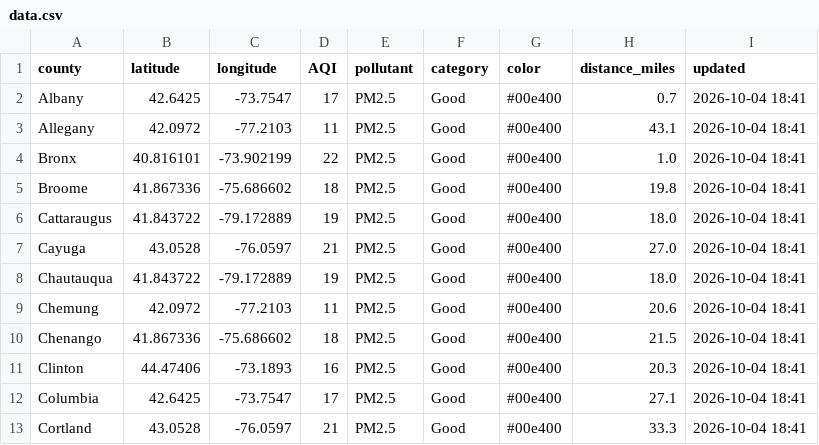
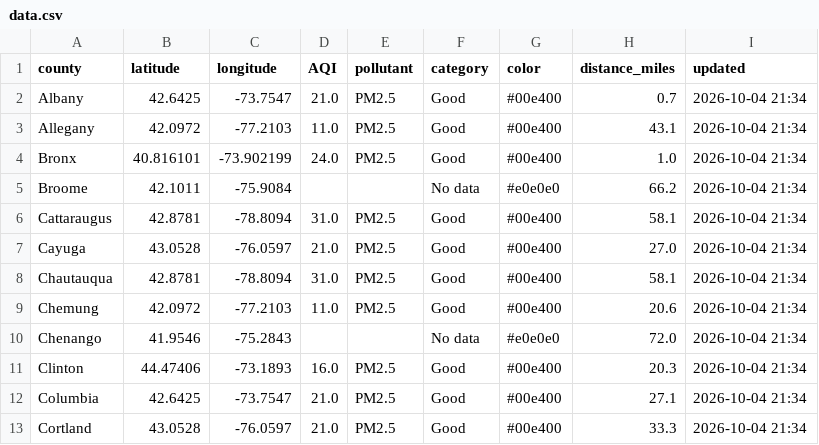
Before and after one commit to somaiyahhafeez/nyc-aqi-map, a CSV file: data.csv, drawn as a sheet; only a part is shown; the diff covers the shown part only.

```diff
--- a/data.csv
+++ b/data.csv
@@ -1,13 +1,13 @@
 county,latitude,longitude,AQI,pollutant,category,color,distance_miles,updated
-Albany,42.6425,-73.7547,17,PM2.5,Good,#00e400,0.7,2026-10-04 18:41
-Allegany,42.0972,-77.2103,11,PM2.5,Good,#00e400,43.1,2026-10-04 18:41
-Bronx,40.816101,-73.902199,22,PM2.5,Good,#00e400,1.0,2026-10-04 18:41
-Broome,41.867336,-75.686602,18,PM2.5,Good,#00e400,19.8,2026-10-04 18:41
-Cattaraugus,41.843722,-79.172889,19,PM2.5,Good,#00e400,18.0,2026-10-04 18:41
-Cayuga,43.0528,-76.0597,21,PM2.5,Good,#00e400,27.0,2026-10-04 18:41
-Chautauqua,41.843722,-79.172889,19,PM2.5,Good,#00e400,18.0,2026-10-04 18:41
-Chemung,42.0972,-77.2103,11,PM2.5,Good,#00e400,20.6,2026-10-04 18:41
-Chenango,41.867336,-75.686602,18,PM2.5,Good,#00e400,21.5,2026-10-04 18:41
-Clinton,44.47406,-73.1893,16,PM2.5,Good,#00e400,20.3,2026-10-04 18:41
-Columbia,42.6425,-73.7547,17,PM2.5,Good,#00e400,27.1,2026-10-04 18:41
-Cortland,43.0528,-76.0597,21,PM2.5,Good,#00e400,33.3,2026-10-04 18:41
+Albany,42.6425,-73.7547,21.0,PM2.5,Good,#00e400,0.7,2026-10-04 21:34
+Allegany,42.0972,-77.2103,11.0,PM2.5,Good,#00e400,43.1,2026-10-04 21:34
+Bronx,40.816101,-73.902199,24.0,PM2.5,Good,#00e400,1.0,2026-10-04 21:34
+Broome,42.1011,-75.9084,,,No data,#e0e0e0,66.2,2026-10-04 21:34
+Cattaraugus,42.8781,-78.8094,31.0,PM2.5,Good,#00e400,58.1,2026-10-04 21:34
+Cayuga,43.0528,-76.0597,21.0,PM2.5,Good,#00e400,27.0,2026-10-04 21:34
+Chautauqua,42.8781,-78.8094,31.0,PM2.5,Good,#00e400,58.1,2026-10-04 21:34
+Chemung,42.0972,-77.2103,11.0,PM2.5,Good,#00e400,20.6,2026-10-04 21:34
+Chenango,41.9546,-75.2843,,,No data,#e0e0e0,72.0,2026-10-04 21:34
+Clinton,44.47406,-73.1893,16.0,PM2.5,Good,#00e400,20.3,2026-10-04 21:34
+Columbia,42.6425,-73.7547,21.0,PM2.5,Good,#00e400,27.1,2026-10-04 21:34
+Cortland,43.0528,-76.0597,21.0,PM2.5,Good,#00e400,33.3,2026-10-04 21:34
```
Also changed, not shown: 104 edited cells elsewhere in this file, nyc_data.csv.
